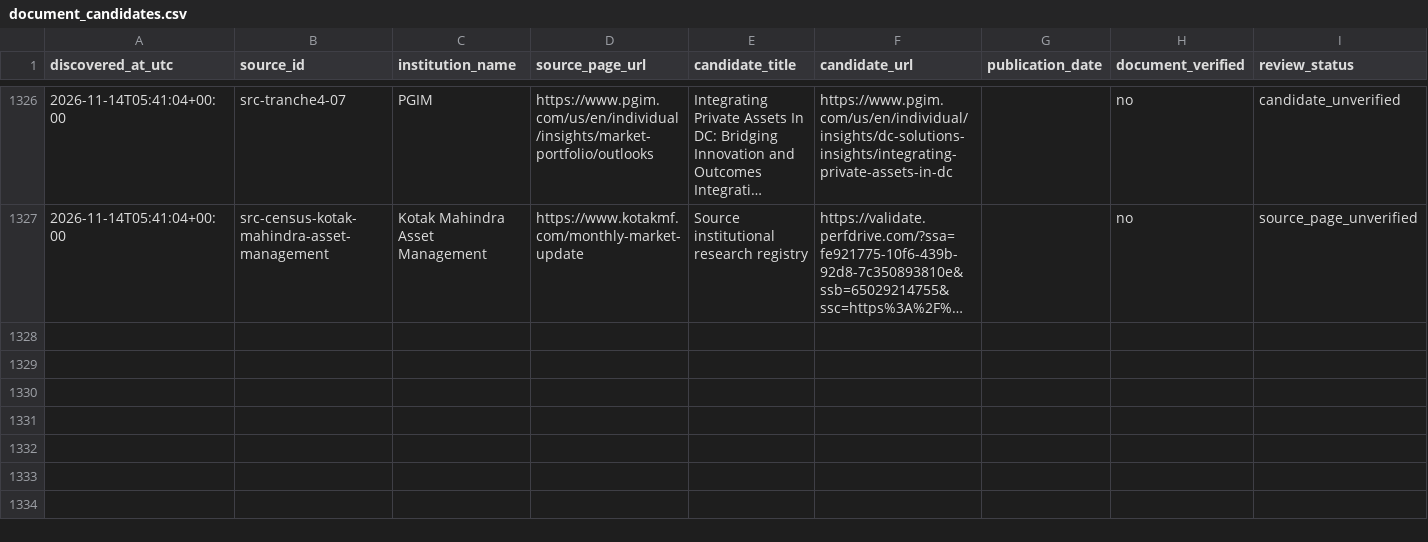
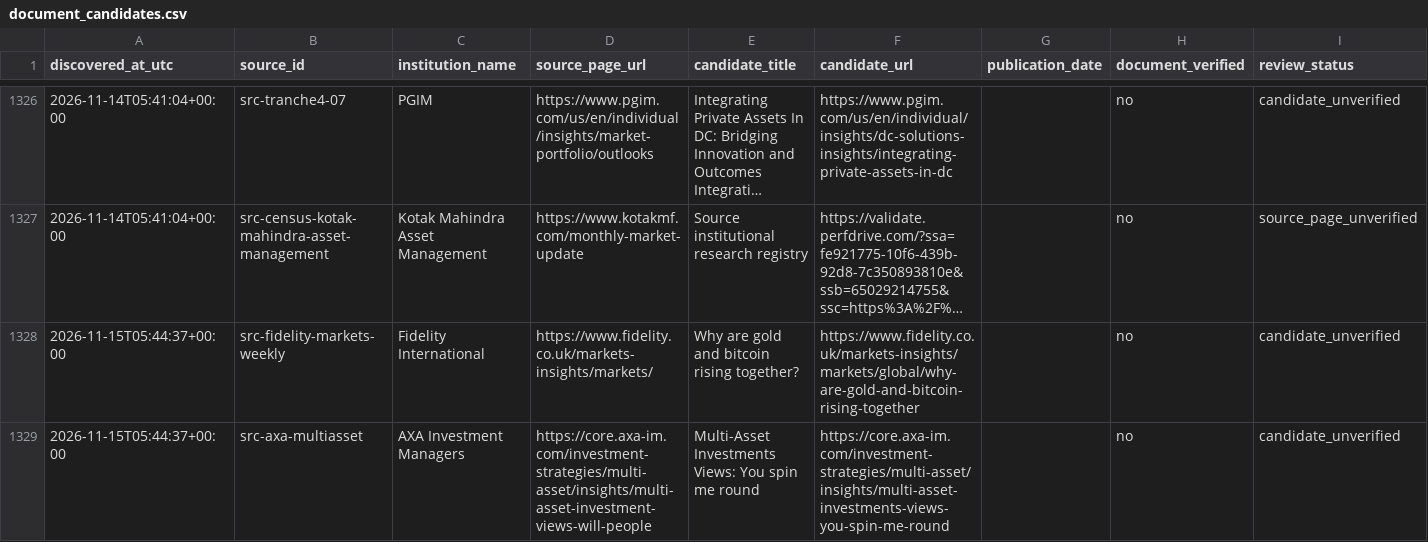
Before and after one commit to magitenia-bot/global-outlook-engine, a CSV file: document_candidates.csv, drawn as a sheet; only a part is shown, gaps mark what is left out; long unchanged cells end in …; the diff covers the shown part only; the diff names each change by its address in the sheet, - before the commit and + after, or states it on an @@ line.

```diff
--- a/document_candidates.csv
+++ b/document_candidates.csv
+row 1328: 2026-11-15T05:44:37+00:00 | src-fidelity-markets-weekly | Fidelity International | https://www.fidelity.co.uk/markets-insights/markets/ | Why are gold and bitcoin rising together? | https://www.fidelity.co.uk/markets-insights/markets/global/why-are-gold-and-bitcoin-rising-together |  | no | candidate_unverified
+row 1329: 2026-11-15T05:44:37+00:00 | src-axa-multiasset | AXA Investment Managers | https://core.axa-im.com/investment-strategies/multi-asset/insights/multi-asset-investment-views-will-people | Multi-Asset Investments Views: You spin me round | https://core.axa-im.com/investment-strategies/multi-asset/insights/multi-asset-investments-views-you-spin-me-round |  | no | candidate_unverified
```
Also changed, not shown: 2 added rows elsewhere in this file, sources.csv, 3 other files.
